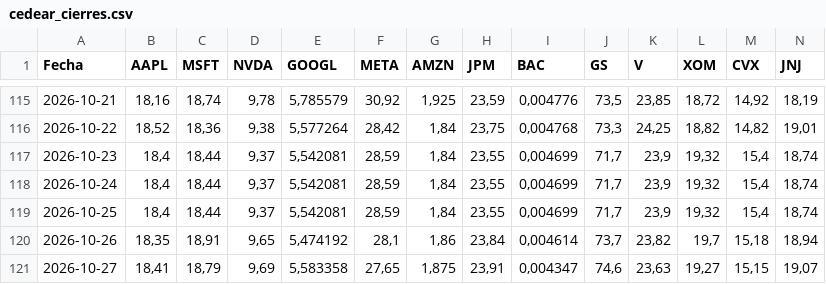
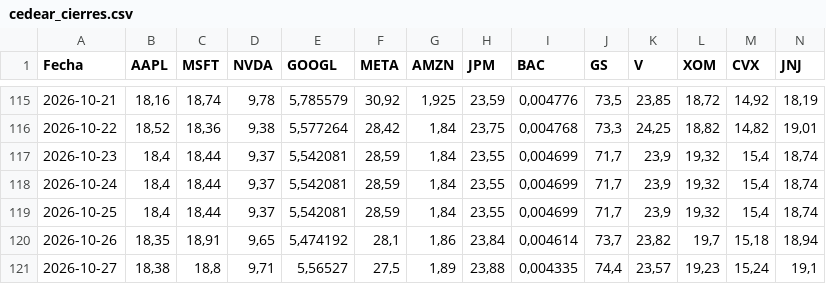
Before and after one commit to Brunogatti79/inversiones-bursatiles, a CSV file: data/cedear_cierres.csv, drawn as a sheet; only a part is shown, gaps mark what is left out; the diff covers the shown part only; the diff names each change by its address in the sheet, - before the commit and + after, or states it on an @@ line.

Commit message:
auto: cedear_cierres 2026-10-27 16:52

```diff
--- a/data/cedear_cierres.csv
+++ b/data/cedear_cierres.csv
-B121 (AAPL): 18,41
+B121 (AAPL): 18,38
-C121 (MSFT): 18,79
+C121 (MSFT): 18,8
-D121 (NVDA): 9,69
+D121 (NVDA): 9,71
-E121 (GOOGL): 5,583358
+E121 (GOOGL): 5,56527
-F121 (META): 27,65
+F121 (META): 27,5
-G121 (AMZN): 1,875
+G121 (AMZN): 1,89
-H121 (JPM): 23,91
+H121 (JPM): 23,88
-I121 (BAC): 0,004347
+I121 (BAC): 0,004335
-J121 (GS): 74,6
+J121 (GS): 74,4
-K121 (V): 23,63
+K121 (V): 23,57
-L121 (XOM): 19,27
+L121 (XOM): 19,23
-M121 (CVX): 15,15
+M121 (CVX): 15,24
-N121 (JNJ): 19,07
+N121 (JNJ): 19,1
```
Also changed, not shown: 20 edited cells elsewhere in this file.
